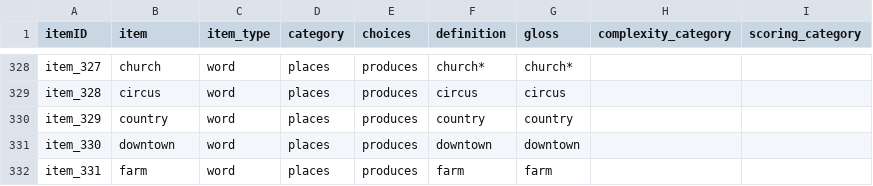
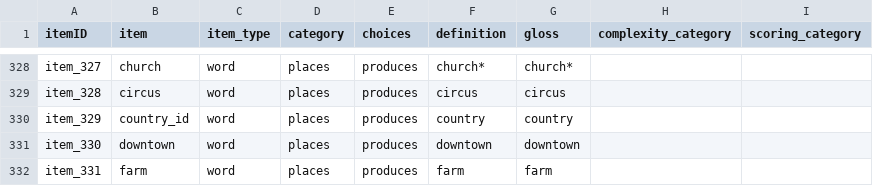
Before and after one commit to langcog/web-cdi, a CSV file: webcdi/cdi_form_csv/cdi_forms/[Canadian_English_WS].csv, drawn as a sheet; only a part is shown, gaps mark what is left out.

Commit message:
Correct country in Canadian WS (#340)

```diff
--- a/webcdi/cdi_form_csv/cdi_forms/[Canadian_English_WS].csv
+++ b/webcdi/cdi_form_csv/cdi_forms/[Canadian_English_WS].csv
@@ -329,3 +329,3 @@ item_327,church,word,places,produces,church*,church*,,
 item_328,circus,word,places,produces,circus,circus,,
-item_329,country,word,places,produces,country,country,,
+item_329,country_id,word,places,produces,country,country,,
 item_330,downtown,word,places,produces,downtown,downtown,,
```
Also changed, not shown: 2 other files.
